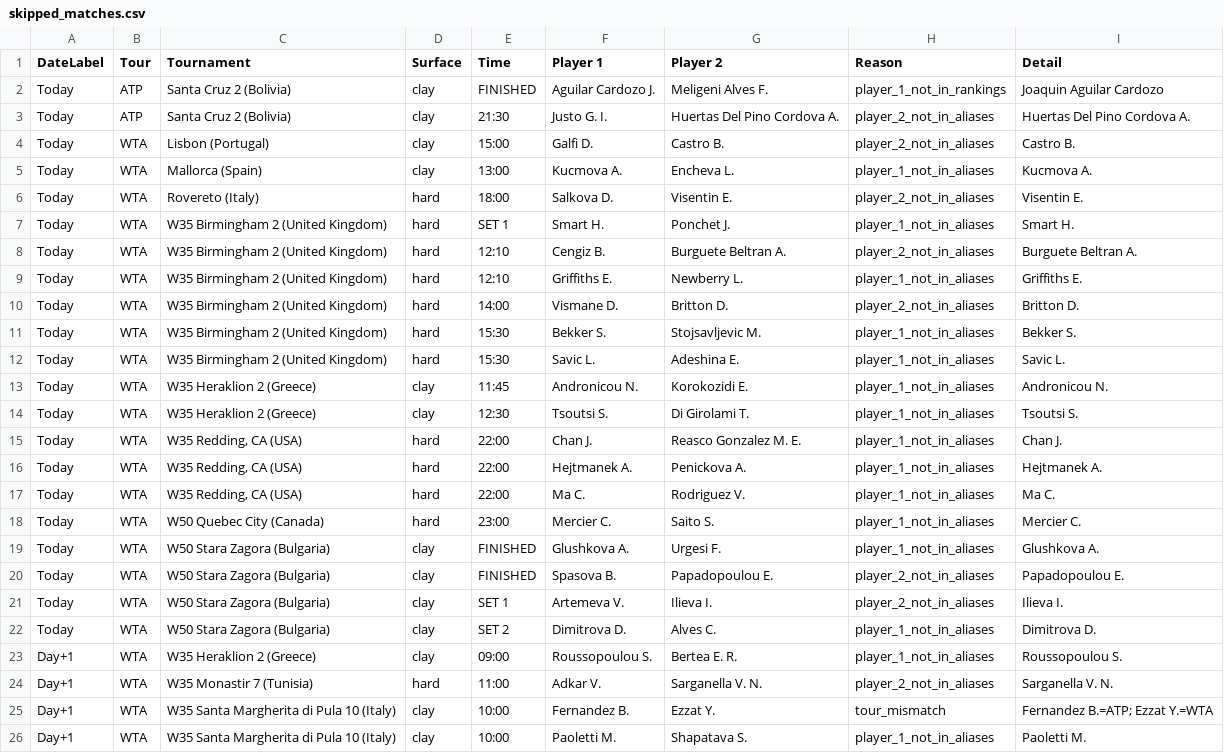
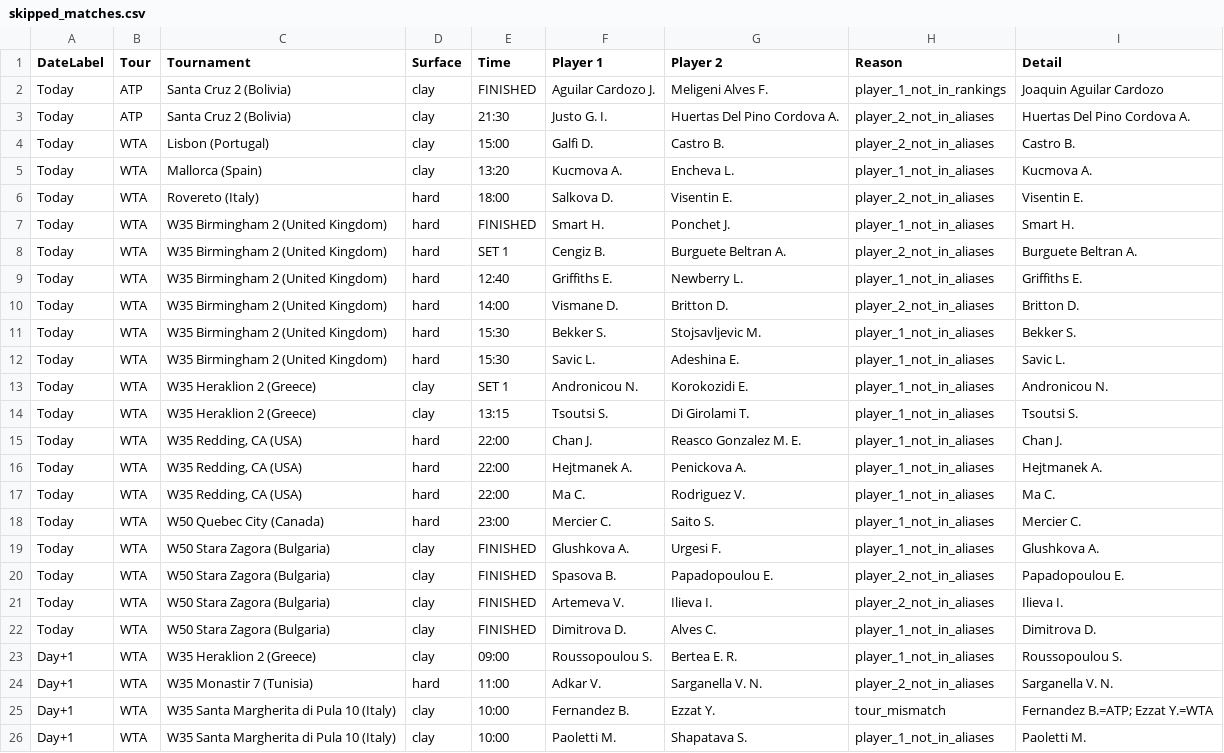
Before and after one commit to rajnakviliam/tennis-surface-elo, a CSV file: skipped_matches.csv, drawn as a sheet; only a part is shown.

Commit message:
Update Flashscore data: skipped_matches.csv

```diff
--- a/skipped_matches.csv
+++ b/skipped_matches.csv
@@ -4,7 +4,7 @@ Today;ATP;Santa Cruz 2 (Bolivia);clay;21:30;Justo G. I.;Huertas Del Pino Cordova
 Today;WTA;Lisbon (Portugal);clay;15:00;Galfi D.;Castro B.;player_2_not_in_aliases;Castro B.
-Today;WTA;Mallorca (Spain);clay;13:00;Kucmova A.;Encheva L.;player_1_not_in_aliases;Kucmova A.
+Today;WTA;Mallorca (Spain);clay;13:20;Kucmova A.;Encheva L.;player_1_not_in_aliases;Kucmova A.
 Today;WTA;Rovereto (Italy);hard;18:00;Salkova D.;Visentin E.;player_2_not_in_aliases;Visentin E.
-Today;WTA;W35 Birmingham 2 (United Kingdom);hard;SET 1;Smart H.;Ponchet J.;player_1_not_in_aliases;Smart H.
-Today;WTA;W35 Birmingham 2 (United Kingdom);hard;12:10;Cengiz B.;Burguete Beltran A.;player_2_not_in_aliases;Burguete Beltran A.
-Today;WTA;W35 Birmingham 2 (United Kingdom);hard;12:10;Griffiths E.;Newberry L.;player_1_not_in_aliases;Griffiths E.
+Today;WTA;W35 Birmingham 2 (United Kingdom);hard;FINISHED;Smart H.;Ponchet J.;player_1_not_in_aliases;Smart H.
+Today;WTA;W35 Birmingham 2 (United Kingdom);hard;SET 1;Cengiz B.;Burguete Beltran A.;player_2_not_in_aliases;Burguete Beltran A.
+Today;WTA;W35 Birmingham 2 (United Kingdom);hard;12:40;Griffiths E.;Newberry L.;player_1_not_in_aliases;Griffiths E.
 Today;WTA;W35 Birmingham 2 (United Kingdom);hard;14:00;Vismane D.;Britton D.;player_2_not_in_aliases;Britton D.
@@ -12,4 +12,4 @@ Today;WTA;W35 Birmingham 2 (United Kingdom);hard;15:30;Bekker S.;Stojsavljevic M
 Today;WTA;W35 Birmingham 2 (United Kingdom);hard;15:30;Savic L.;Adeshina E.;player_1_not_in_aliases;Savic L.
-Today;WTA;W35 Heraklion 2 (Greece);clay;11:45;Andronicou N.;Korokozidi E.;player_1_not_in_aliases;Andronicou N.
-Today;WTA;W35 Heraklion 2 (Greece);clay;12:30;Tsoutsi S.;Di Girolami T.;player_1_not_in_aliases;Tsoutsi S.
+Today;WTA;W35 Heraklion 2 (Greece);clay;SET 1;Andronicou N.;Korokozidi E.;player_1_not_in_aliases;Andronicou N.
+Today;WTA;W35 Heraklion 2 (Greece);clay;13:15;Tsoutsi S.;Di Girolami T.;player_1_not_in_aliases;Tsoutsi S.
 Today;WTA;W35 Redding, CA (USA);hard;22:00;Chan J.;Reasco Gonzalez M. E.;player_1_not_in_aliases;Chan J.
@@ -20,4 +20,4 @@ Today;WTA;W50 Stara Zagora (Bulgaria);clay;FINISHED;Glushkova A.;Urgesi F.;playe
 Today;WTA;W50 Stara Zagora (Bulgaria);clay;FINISHED;Spasova B.;Papadopoulou E.;player_2_not_in_aliases;Papadopoulou E.
-Today;WTA;W50 Stara Zagora (Bulgaria);clay;SET 1;Artemeva V.;Ilieva I.;player_2_not_in_aliases;Ilieva I.
-Today;WTA;W50 Stara Zagora (Bulgaria);clay;SET 2;Dimitrova D.;Alves C.;player_1_not_in_aliases;Dimitrova D.
+Today;WTA;W50 Stara Zagora (Bulgaria);clay;FINISHED;Artemeva V.;Ilieva I.;player_2_not_in_aliases;Ilieva I.
+Today;WTA;W50 Stara Zagora (Bulgaria);clay;FINISHED;Dimitrova D.;Alves C.;player_1_not_in_aliases;Dimitrova D.
 Day+1;WTA;W35 Heraklion 2 (Greece);clay;09:00;Roussopoulou S.;Bertea E. R.;player_1_not_in_aliases;Roussopoulou S.
```
